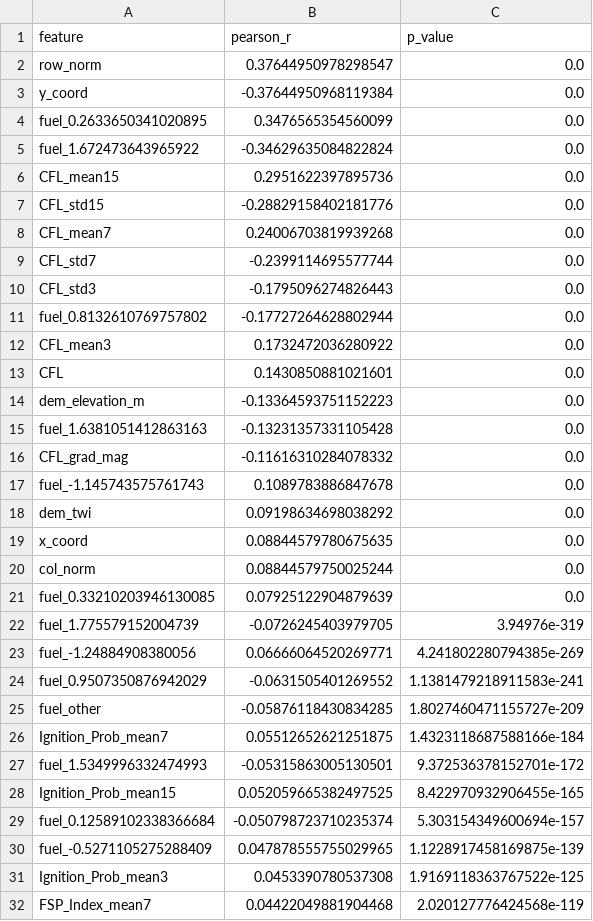
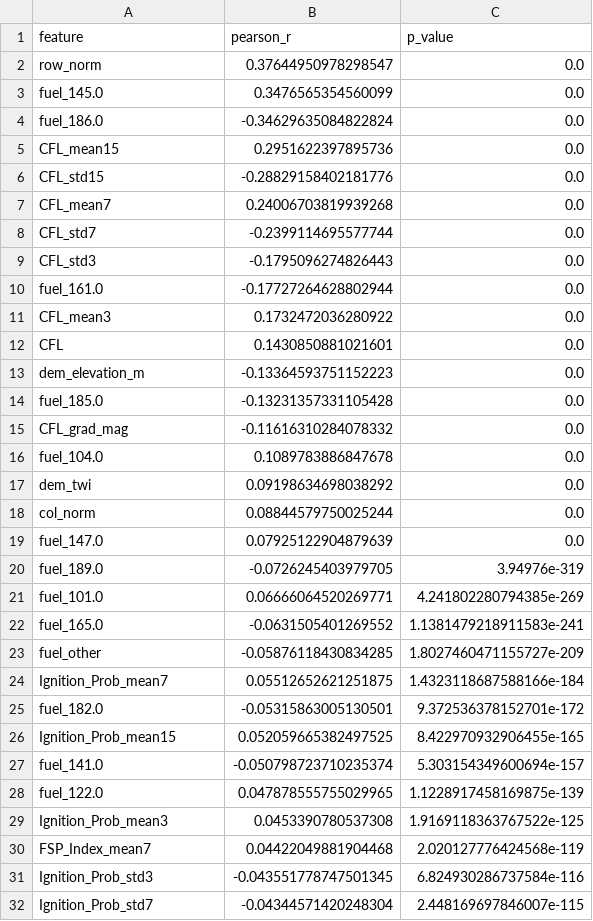
Before and after one commit to dilrabonu/wildfire-uncertainty-gnn, a CSV file: data/features/correlation_report.csv, drawn as a sheet; only a part is shown; the shorter side is filled out with more unchanged rows; the diff covers the shown part only.

```diff
--- a/data/features/correlation_report.csv
+++ b/data/features/correlation_report.csv
@@ -2,5 +2,4 @@ feature,pearson_r,p_value
 row_norm,0.37644950978298547,0.0
-y_coord,-0.37644950968119384,0.0
-fuel_0.2633650341020895,0.3476565354560099,0.0
-fuel_1.672473643965922,-0.34629635084822824,0.0
+fuel_145.0,0.3476565354560099,0.0
+fuel_186.0,-0.34629635084822824,0.0
 CFL_mean15,0.2951622397895736,0.0
@@ -10,3 +9,3 @@ CFL_std7,-0.2399114695577744,0.0
 CFL_std3,-0.1795096274826443,0.0
-fuel_0.8132610769757802,-0.17727264628802944,0.0
+fuel_161.0,-0.17727264628802944,0.0
 CFL_mean3,0.1732472036280922,0.0
@@ -14,18 +13,17 @@ CFL,0.1430850881021601,0.0
 dem_elevation_m,-0.13364593751152223,0.0
-fuel_1.6381051412863163,-0.13231357331105428,0.0
+fuel_185.0,-0.13231357331105428,0.0
 CFL_grad_mag,-0.11616310284078332,0.0
-fuel_-1.145743575761743,0.1089783886847678,0.0
+fuel_104.0,0.1089783886847678,0.0
 dem_twi,0.09198634698038292,0.0
-x_coord,0.08844579780675635,0.0
 col_norm,0.08844579750025244,0.0
-fuel_0.33210203946130085,0.07925122904879639,0.0
-fuel_1.775579152004739,-0.0726245403979705,3.94976e-319
-fuel_-1.24884908380056,0.06666064520269771,4.241802280794385e-269
-fuel_0.9507350876942029,-0.0631505401269552,1.1381479218911583e-241
+fuel_147.0,0.07925122904879639,0.0
+fuel_189.0,-0.0726245403979705,3.94976e-319
+fuel_101.0,0.06666064520269771,4.241802280794385e-269
+fuel_165.0,-0.0631505401269552,1.1381479218911583e-241
 fuel_other,-0.05876118430834285,1.8027460471155727e-209
 Ignition_Prob_mean7,0.05512652621251875,1.4323118687588166e-184
-fuel_1.5349996332474993,-0.05315863005130501,9.372536378152701e-172
+fuel_182.0,-0.05315863005130501,9.372536378152701e-172
 Ignition_Prob_mean15,0.052059665382497525,8.422970932906455e-165
-fuel_0.12589102338366684,-0.050798723710235374,5.303154349600694e-157
-fuel_-0.5271105275288409,0.047878555755029965,1.1228917458169875e-139
+fuel_141.0,-0.050798723710235374,5.303154349600694e-157
+fuel_122.0,0.047878555755029965,1.1228917458169875e-139
 Ignition_Prob_mean3,0.0453390780537308,1.9169118363767522e-125
```
Also changed, not shown: 1 moved row and 8 edited cells elsewhere in this file, 8 other files.
